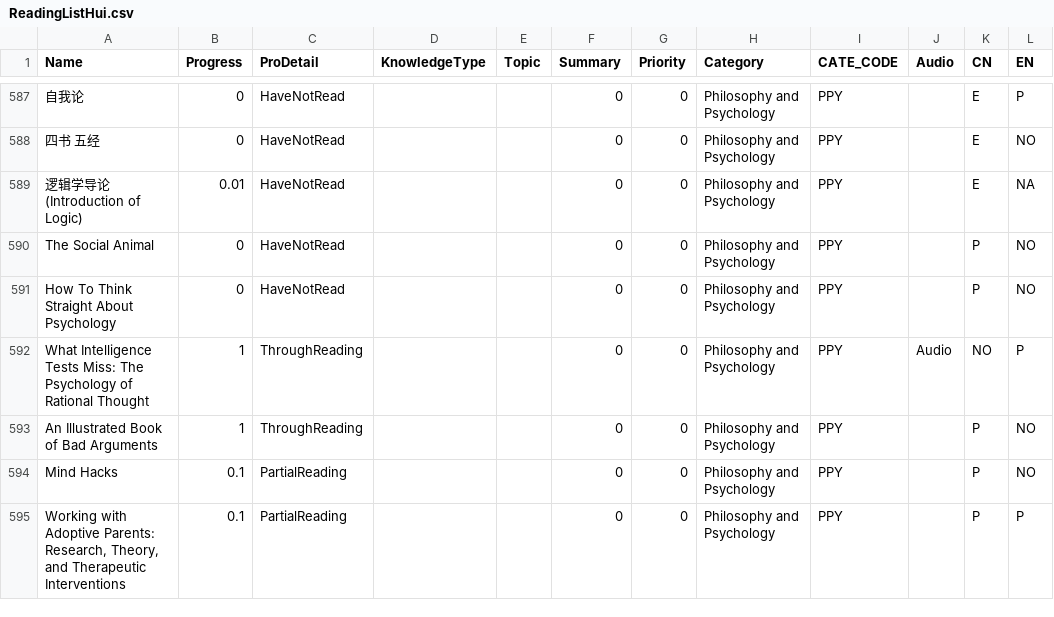
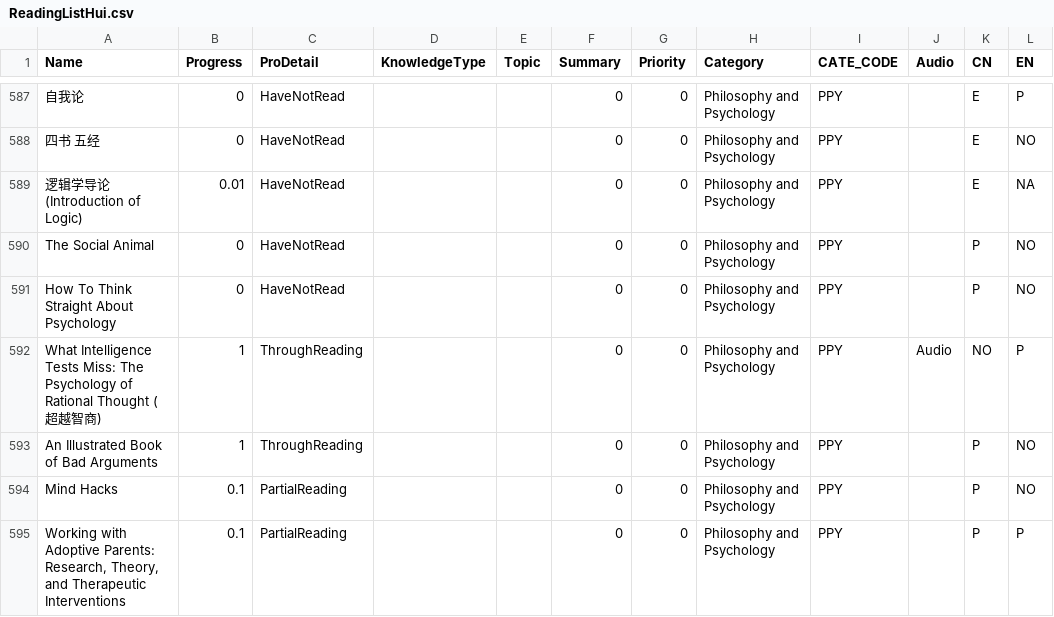
Before and after one commit to happyrabbit/hui1987.com, a CSV file: 1_KnowledgeStructure/RawData/ReadingListHui.csv, drawn as a sheet; only a part is shown, gaps mark what is left out; the diff names each change by its address in the sheet, - before the commit and + after, or states it on an @@ line.

Commit message:
reading list

```diff
--- a/1_KnowledgeStructure/RawData/ReadingListHui.csv
+++ b/1_KnowledgeStructure/RawData/ReadingListHui.csv
-A592 (Name): …Rational Thought
+A592 (Name): …Rational Thought (超越智商)
```
Also changed, not shown: 1 other file.
